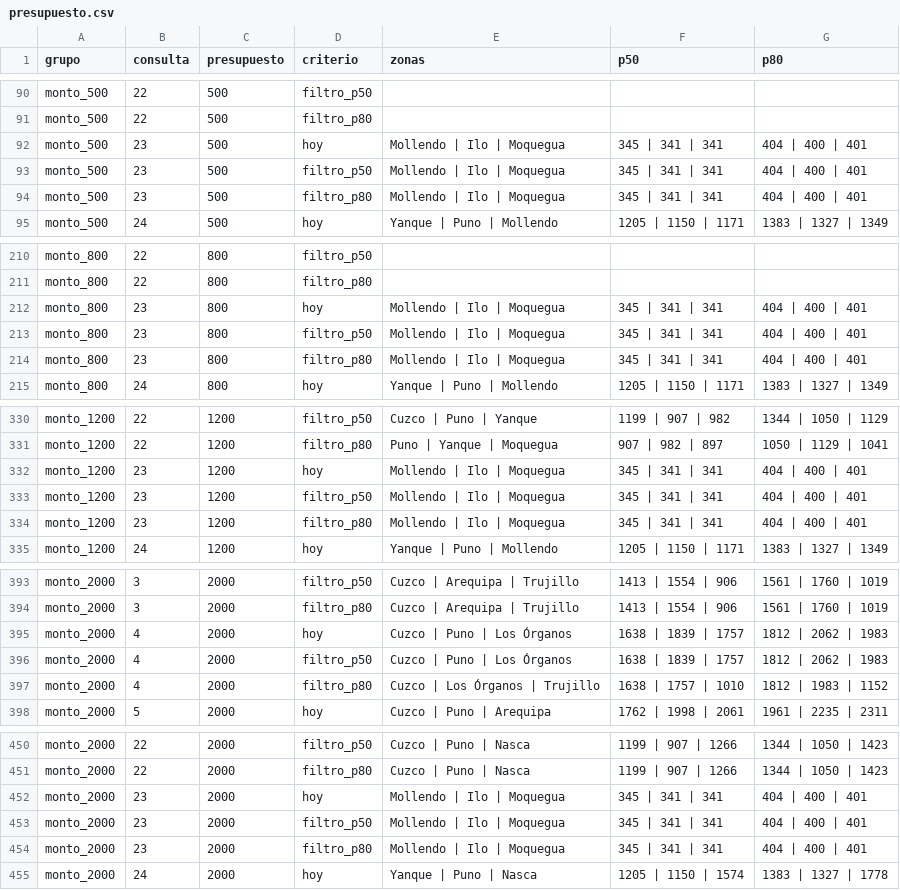
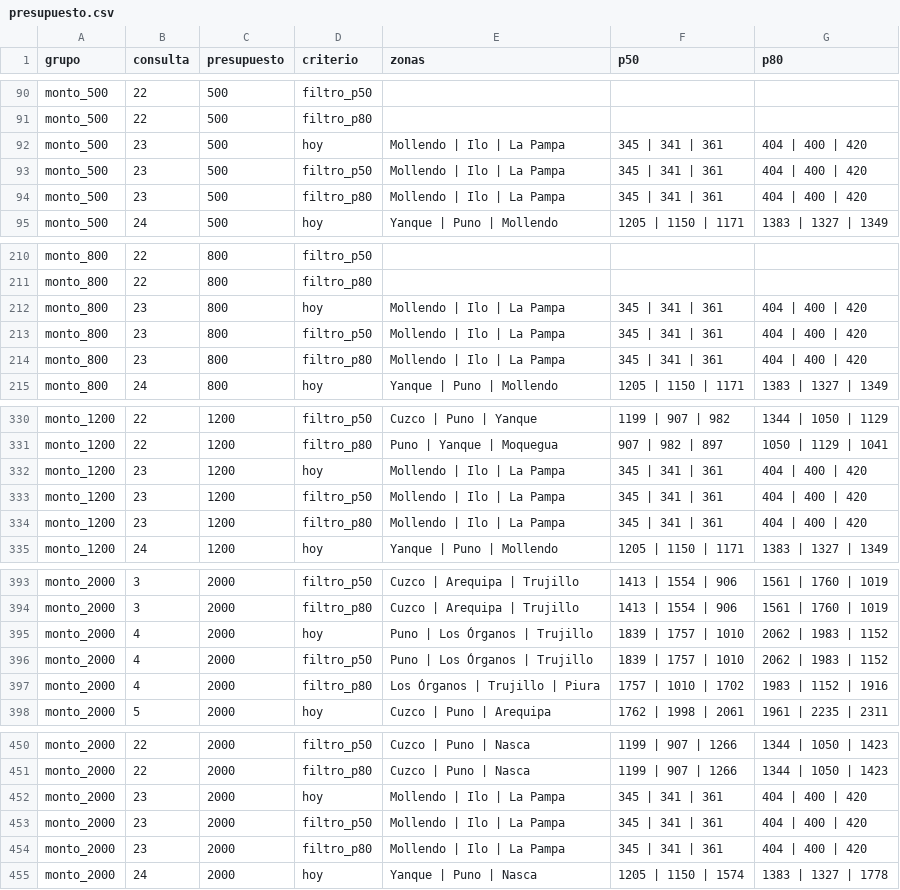
Before and after one commit to oswaldoaqm/Alejandros-Team, a CSV file: data/evaluacion/resultados/presupuesto.csv, drawn as a sheet; only a part is shown, gaps mark what is left out.

Commit message:
feat(evaluacion): el motor de ahora, el optimo y el presupuesto con la 1.11

```diff
--- a/data/evaluacion/resultados/presupuesto.csv
+++ b/data/evaluacion/resultados/presupuesto.csv
@@ -91,5 +91,5 @@ monto_500;22;500;filtro_p50;;;
 monto_500;22;500;filtro_p80;;;
-monto_500;23;500;hoy;Mollendo | Ilo | Moquegua;345 | 341 | 341;404 | 400 | 401
-monto_500;23;500;filtro_p50;Mollendo | Ilo | Moquegua;345 | 341 | 341;404 | 400 | 401
-monto_500;23;500;filtro_p80;Mollendo | Ilo | Moquegua;345 | 341 | 341;404 | 400 | 401
+monto_500;23;500;hoy;Mollendo | Ilo | La Pampa;345 | 341 | 361;404 | 400 | 420
+monto_500;23;500;filtro_p50;Mollendo | Ilo | La Pampa;345 | 341 | 361;404 | 400 | 420
+monto_500;23;500;filtro_p80;Mollendo | Ilo | La Pampa;345 | 341 | 361;404 | 400 | 420
 monto_500;24;500;hoy;Yanque | Puno | Mollendo;1205 | 1150 | 1171;1383 | 1327 | 1349
@@ -211,5 +211,5 @@ monto_800;22;800;filtro_p50;;;
 monto_800;22;800;filtro_p80;;;
-monto_800;23;800;hoy;Mollendo | Ilo | Moquegua;345 | 341 | 341;404 | 400 | 401
-monto_800;23;800;filtro_p50;Mollendo | Ilo | Moquegua;345 | 341 | 341;404 | 400 | 401
-monto_800;23;800;filtro_p80;Mollendo | Ilo | Moquegua;345 | 341 | 341;404 | 400 | 401
+monto_800;23;800;hoy;Mollendo | Ilo | La Pampa;345 | 341 | 361;404 | 400 | 420
+monto_800;23;800;filtro_p50;Mollendo | Ilo | La Pampa;345 | 341 | 361;404 | 400 | 420
+monto_800;23;800;filtro_p80;Mollendo | Ilo | La Pampa;345 | 341 | 361;404 | 400 | 420
 monto_800;24;800;hoy;Yanque | Puno | Mollendo;1205 | 1150 | 1171;1383 | 1327 | 1349
@@ -331,5 +331,5 @@ monto_1200;22;1200;filtro_p50;Cuzco | Puno | Yanque;1199 | 907 | 982;1344 | 1050
 monto_1200;22;1200;filtro_p80;Puno | Yanque | Moquegua;907 | 982 | 897;1050 | 1129 | 1041
-monto_1200;23;1200;hoy;Mollendo | Ilo | Moquegua;345 | 341 | 341;404 | 400 | 401
-monto_1200;23;1200;filtro_p50;Mollendo | Ilo | Moquegua;345 | 341 | 341;404 | 400 | 401
-monto_1200;23;1200;filtro_p80;Mollendo | Ilo | Moquegua;345 | 341 | 341;404 | 400 | 401
+monto_1200;23;1200;hoy;Mollendo | Ilo | La Pampa;345 | 341 | 361;404 | 400 | 420
+monto_1200;23;1200;filtro_p50;Mollendo | Ilo | La Pampa;345 | 341 | 361;404 | 400 | 420
+monto_1200;23;1200;filtro_p80;Mollendo | Ilo | La Pampa;345 | 341 | 361;404 | 400 | 420
 monto_1200;24;1200;hoy;Yanque | Puno | Mollendo;1205 | 1150 | 1171;1383 | 1327 | 1349
@@ -394,5 +394,5 @@ monto_2000;3;2000;filtro_p50;Cuzco | Arequipa | Trujillo;1413 | 1554 | 906;1561
 monto_2000;3;2000;filtro_p80;Cuzco | Arequipa | Trujillo;1413 | 1554 | 906;1561 | 1760 | 1019
-monto_2000;4;2000;hoy;Cuzco | Puno | Los Órganos;1638 | 1839 | 1757;1812 | 2062 | 1983
-monto_2000;4;2000;filtro_p50;Cuzco | Puno | Los Órganos;1638 | 1839 | 1757;1812 | 2062 | 1983
-monto_2000;4;2000;filtro_p80;Cuzco | Los Órganos | Trujillo;1638 | 1757 | 1010;1812 | 1983 | 1152
+monto_2000;4;2000;hoy;Puno | Los Órganos | Trujillo;1839 | 1757 | 1010;2062 | 1983 | 1152
+monto_2000;4;2000;filtro_p50;Puno | Los Órganos | Trujillo;1839 | 1757 | 1010;2062 | 1983 | 1152
+monto_2000;4;2000;filtro_p80;Los Órganos | Trujillo | Piura;1757 | 1010 | 1702;1983 | 1152 | 1916
 monto_2000;5;2000;hoy;Cuzco | Puno | Arequipa;1762 | 1998 | 2061;1961 | 2235 | 2311
@@ -451,5 +451,5 @@ monto_2000;22;2000;filtro_p50;Cuzco | Puno | Nasca;1199 | 907 | 1266;1344 | 1050
 monto_2000;22;2000;filtro_p80;Cuzco | Puno | Nasca;1199 | 907 | 1266;1344 | 1050 | 1423
-monto_2000;23;2000;hoy;Mollendo | Ilo | Moquegua;345 | 341 | 341;404 | 400 | 401
-monto_2000;23;2000;filtro_p50;Mollendo | Ilo | Moquegua;345 | 341 | 341;404 | 400 | 401
-monto_2000;23;2000;filtro_p80;Mollendo | Ilo | Moquegua;345 | 341 | 341;404 | 400 | 401
+monto_2000;23;2000;hoy;Mollendo | Ilo | La Pampa;345 | 341 | 361;404 | 400 | 420
+monto_2000;23;2000;filtro_p50;Mollendo | Ilo | La Pampa;345 | 341 | 361;404 | 400 | 420
+monto_2000;23;2000;filtro_p80;Mollendo | Ilo | La Pampa;345 | 341 | 361;404 | 400 | 420
 monto_2000;24;2000;hoy;Yanque | Puno | Nasca;1205 | 1150 | 1574;1383 | 1327 | 1778
```
Also changed, not shown: data/evaluacion/resultados/optimo.csv, 2 other files.
